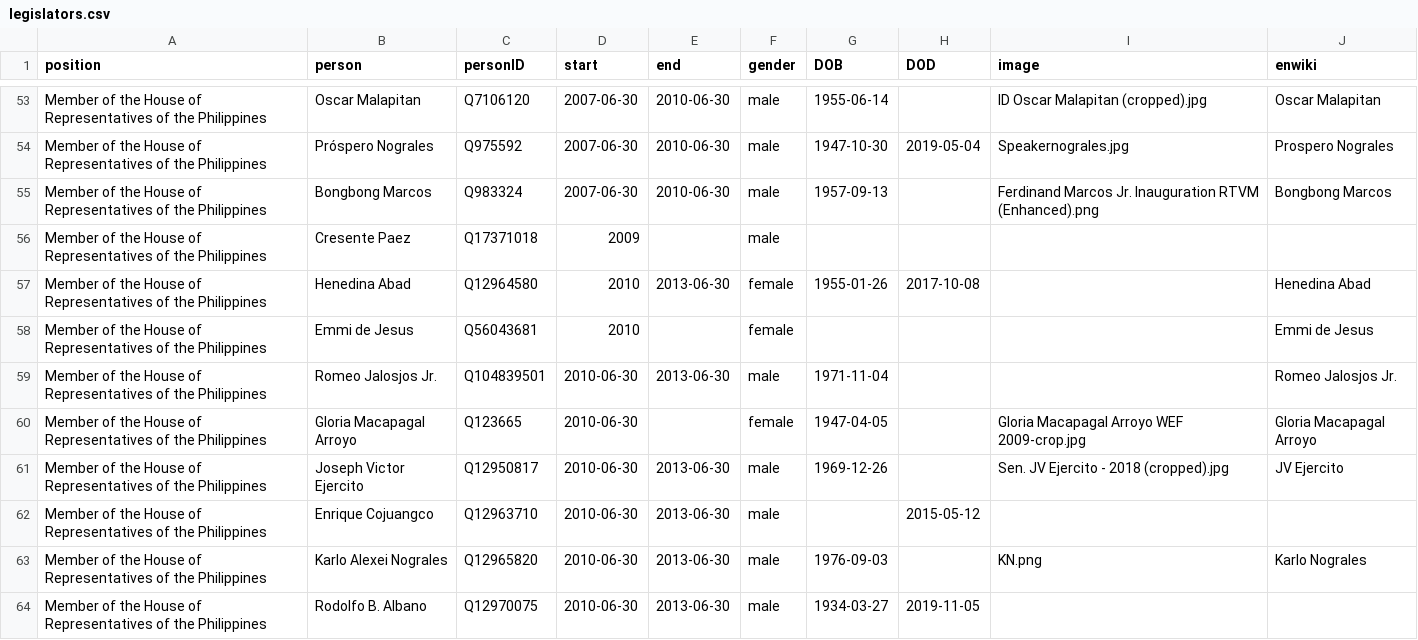
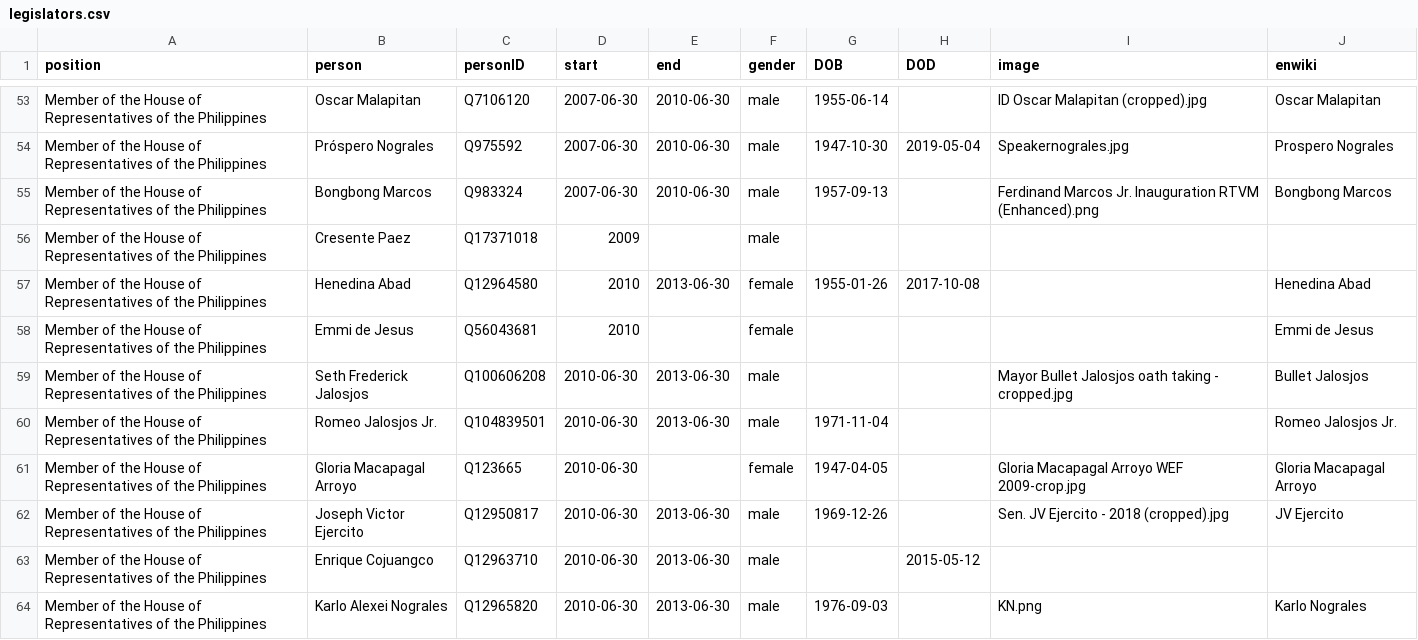
Before and after one commit to every-politician-scrapers/philippines-ministers, a CSV file: html/legislators.csv, drawn as a sheet; only a part is shown, gaps mark what is left out; the shorter side is filled out with more unchanged rows; the diff covers the shown part only; the diff names each change by its address in the sheet, - before the commit and + after, or states it on an @@ line.

```diff
--- a/html/legislators.csv
+++ b/html/legislators.csv
+row 59: Member of the House of Representatives of the Philippines | Seth Frederick Jalosjos | Q100606208 | 2010-06-30 | 2013-06-30 | male |  |  | Mayor Bullet Jalosjos oath taking - cropped.jpg | Bullet Jalosjos
```
Also changed, not shown: 3 added rows, 1 removed row and 10 edited cells elsewhere in this file, html/family.csv, html/holders21.csv, 1 other file.
